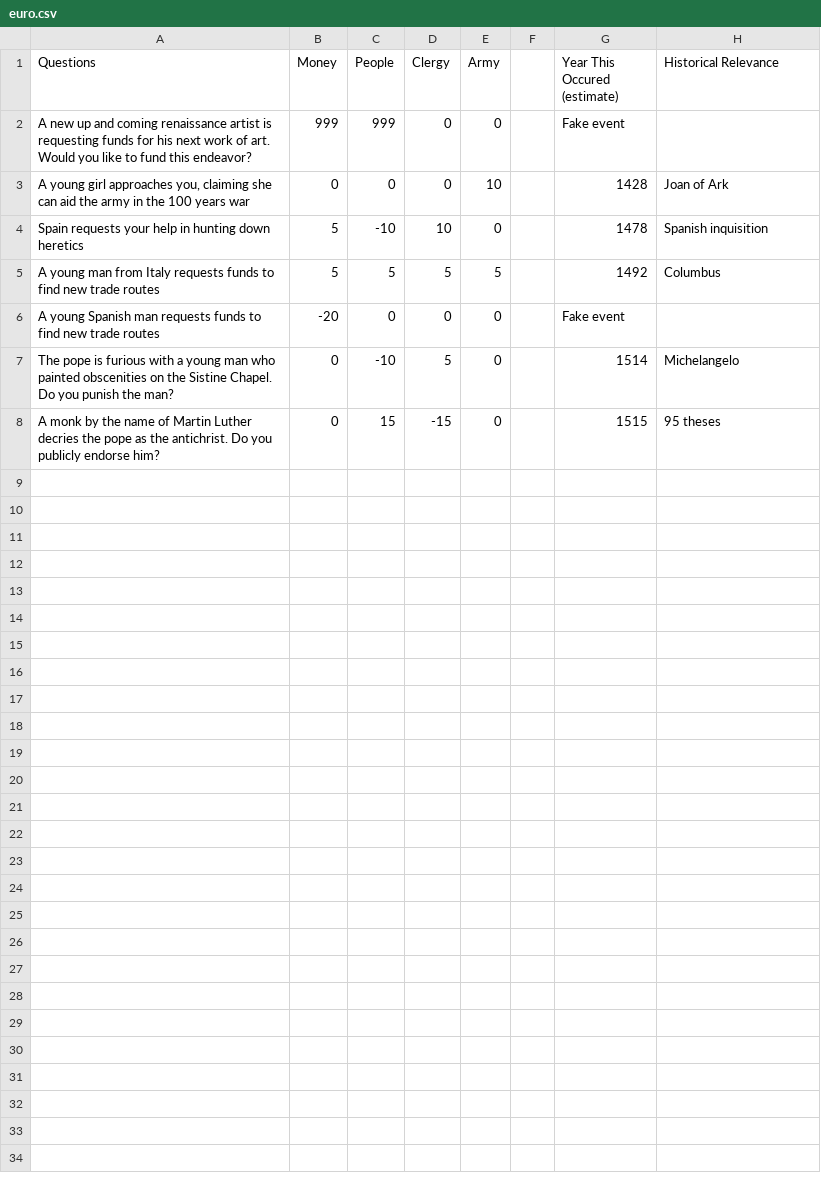
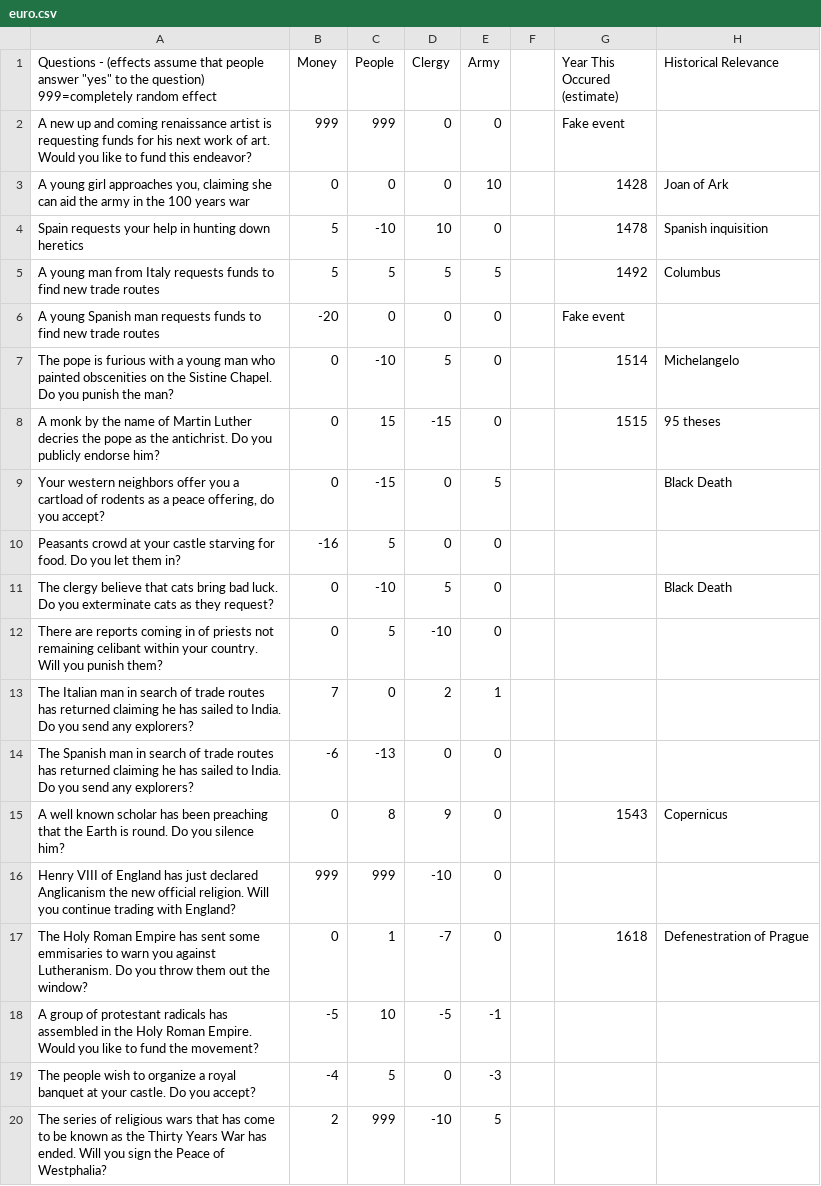
Before and after one commit to 761917/ap, a CSV file: euro/data/euro.csv, drawn as a sheet.

```diff
--- a/euro/data/euro.csv
+++ b/euro/data/euro.csv
@@ -1,2 +1,2 @@
-Questions,Money,People,Clergy,Army,,Year This Occured (estimate),Historical Relevance
+"Questions - (effects assume that people answer ""yes"" to the question) 999=completely random effect",Money,People,Clergy,Army,,Year This Occured (estimate),Historical Relevance
 A new up and coming renaissance artist is requesting funds for his next work of art. Would you like to fund this endeavor?,999,999,0,0,,Fake event,
@@ -8 +8,13 @@ The pope is furious with a young man who painted obscenities on the Sistine Chap
 A monk by the name of Martin Luther decries the pope as the antichrist. Do you publicly endorse him?,0,15,-15,0,,1515,95 theses
+"Your western neighbors offer you a cartload of rodents as a peace offering, do you accept?",0,-15,0,5,,,Black Death
+Peasants crowd at your castle starving for food. Do you let them in?,-16,5,0,0,,,
+The clergy believe that cats bring bad luck. Do you exterminate cats as they request?,0,-10,5,0,,,Black Death
+There are reports coming in of priests not remaining celibant within your country. Will you punish them?,0,5,-10,0,,,
+The Italian man in search of trade routes has returned claiming he has sailed to India. Do you send any explorers?,7,0,2,1,,,
+The Spanish man in search of trade routes has returned claiming he has sailed to India. Do you send any explorers?,-6,-13,0,0,,,
+A well known scholar has been preaching that the Earth is round. Do you silence him?,0,8,9,0,,1543,Copernicus
+Henry VIII of England has just declared Anglicanism the new official religion. Will you continue trading with England?,999,999,-10,0,,,
+The Holy Roman Empire has sent some emmisaries to warn you against Lutheranism. Do you throw them out the window?,0,1,-7,0,,1618,Defenestration of Prague
+A group of protestant radicals has assembled in the Holy Roman Empire. Would you like to fund the movement?,-5,10,-5,-1,,,
+The people wish to organize a royal banquet at your castle. Do you accept?,-4,5,0,-3,,,
+The series of religious wars that has come to be known as the Thirty Years War has ended. Will you sign the Peace of Westphalia?,2,999,-10,5,,,
```
Also changed, not shown: 6 other files.
